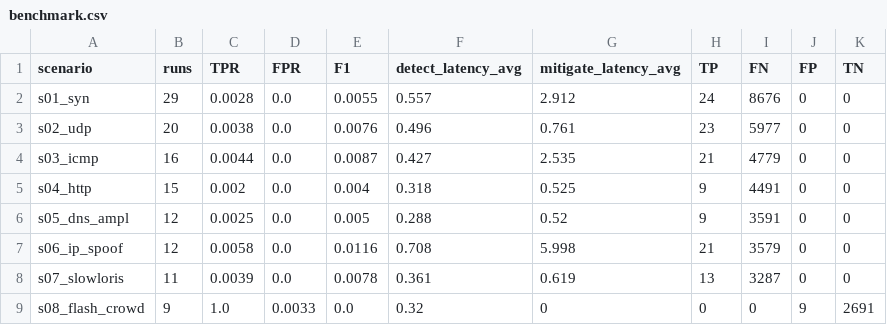
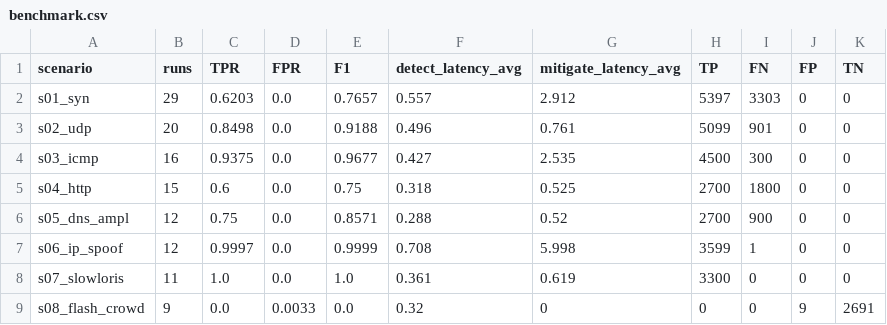
Before and after one commit to 23521228-BuiLeHuyPhuoc/NT541.Q21-DoS, a CSV file: results/benchmark.csv, drawn as a sheet.

```diff
--- a/results/benchmark.csv
+++ b/results/benchmark.csv
@@ -1,9 +1,9 @@
 scenario,runs,TPR,FPR,F1,detect_latency_avg,mitigate_latency_avg,TP,FN,FP,TN
-s01_syn,29,0.0028,0.0,0.0055,0.557,2.912,24,8676,0,0
-s02_udp,20,0.0038,0.0,0.0076,0.496,0.761,23,5977,0,0
-s03_icmp,16,0.0044,0.0,0.0087,0.427,2.535,21,4779,0,0
-s04_http,15,0.002,0.0,0.004,0.318,0.525,9,4491,0,0
-s05_dns_ampl,12,0.0025,0.0,0.005,0.288,0.52,9,3591,0,0
-s06_ip_spoof,12,0.0058,0.0,0.0116,0.708,5.998,21,3579,0,0
-s07_slowloris,11,0.0039,0.0,0.0078,0.361,0.619,13,3287,0,0
-s08_flash_crowd,9,1.0,0.0033,0.0,0.32,0,0,0,9,2691
+s01_syn,29,0.6203,0.0,0.7657,0.557,2.912,5397,3303,0,0
+s02_udp,20,0.8498,0.0,0.9188,0.496,0.761,5099,901,0,0
+s03_icmp,16,0.9375,0.0,0.9677,0.427,2.535,4500,300,0,0
+s04_http,15,0.6,0.0,0.75,0.318,0.525,2700,1800,0,0
+s05_dns_ampl,12,0.75,0.0,0.8571,0.288,0.52,2700,900,0,0
+s06_ip_spoof,12,0.9997,0.0,0.9999,0.708,5.998,3599,1,0,0
+s07_slowloris,11,1.0,0.0,1.0,0.361,0.619,3300,0,0,0
+s08_flash_crowd,9,0.0,0.0033,0.0,0.32,0,0,0,9,2691
```
Also changed, not shown: 2 other files.
